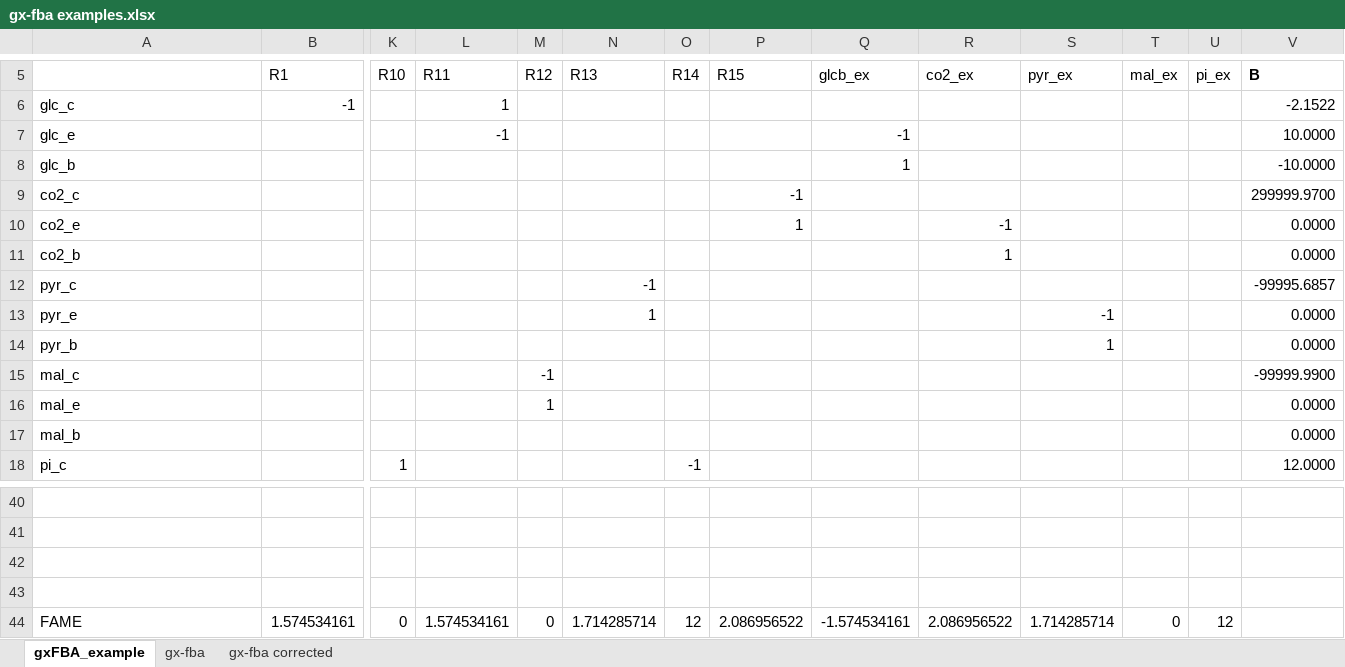
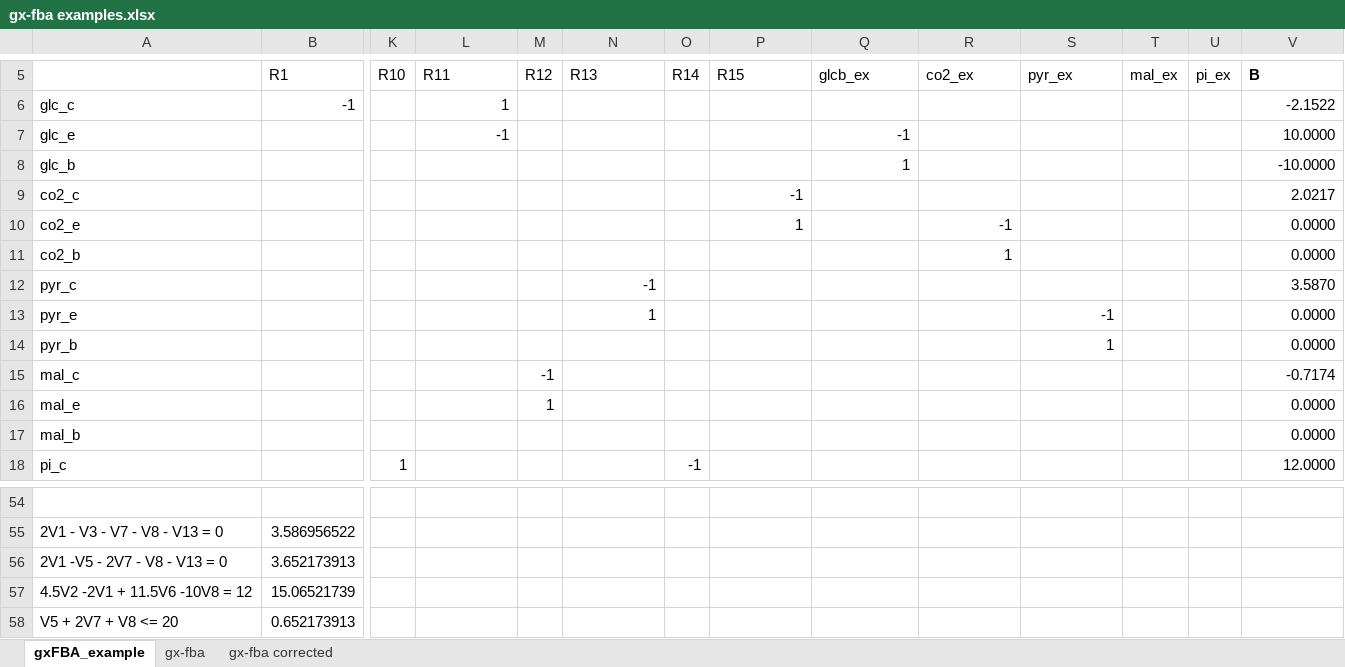
Before and after one commit to jarlemag/Metabolic-network-analysis, an Excel workbook: Work/Excel/gx-fba examples.xlsx, sheet gxFBA_example, drawn as a sheet; only a part is shown, gaps mark what is left out; values as stored, in another font and other column widths than the file's, no borders; removed rows and columns are numbered as before the commit, all else as after; rows hold the shown columns only; the diff covers the shown part only; the diff names each change by its address in the sheet, - before the commit and + after, or states it on an @@ line.

```diff
--- a/Work/Excel/gx-fba examples.xlsx (sheet gxFBA_example)
+++ b/Work/Excel/gx-fba examples.xlsx (sheet gxFBA_example)
-V9 (B): 299999.9700
+V9 (B): 2.0217
-V12 (B): -99995.6857
+V12 (B): 3.5870
-V15 (B): -99999.9900
+V15 (B): -0.7174
-row 55: (empty)
+row 55: 2V1 - V3 - V7 - V8 - V13 = 0 | 3.586956522
-row 56: (empty)
+row 56: 2V1 -V5 - 2V7 - V8 - V13 = 0 | 3.652173913
-row 57: (empty)
+row 57: 4.5V2 -2V1 + 11.5V6 -10V8 = 12 | 15.06521739
-row 44: FAME | 1.574534161 | 0 | 1.574534161 | 0 | 1.714285714 | 12 | 2.086956522 | -1.574534161 | 2.086956522 | 1.714285714 | 0 | 12
+row 58: V5 + 2V7 + V8 <= 20 | 0.652173913
```
Also changed, not shown: 17 added rows, 3 removed rows and 27 edited cells elsewhere in this sheet, formulas that keep their value, 2 other files.
